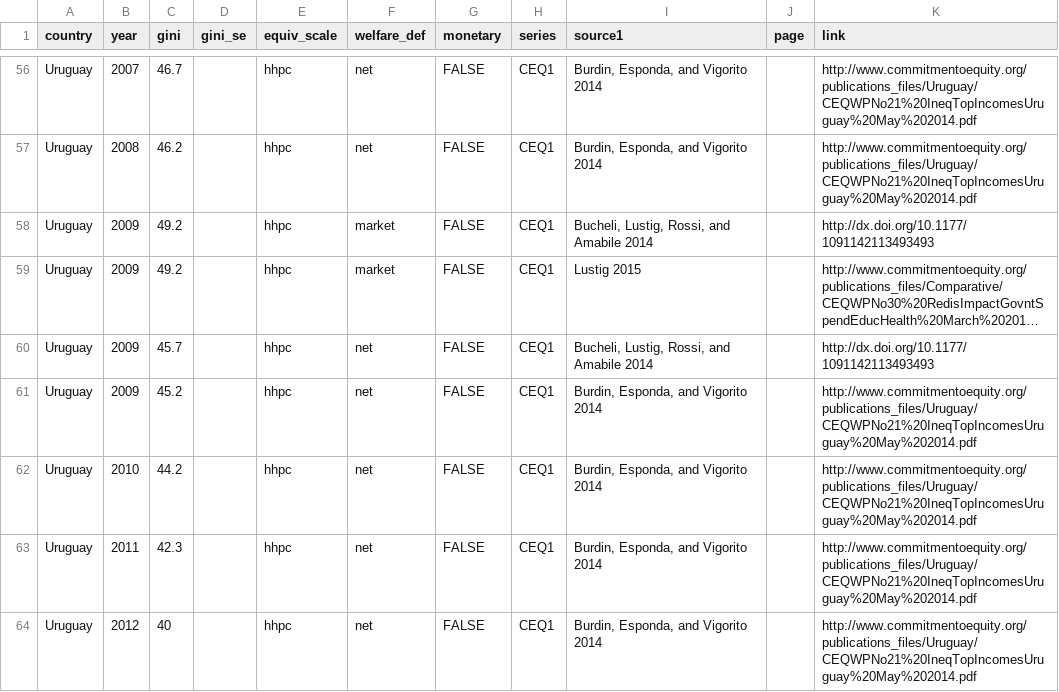
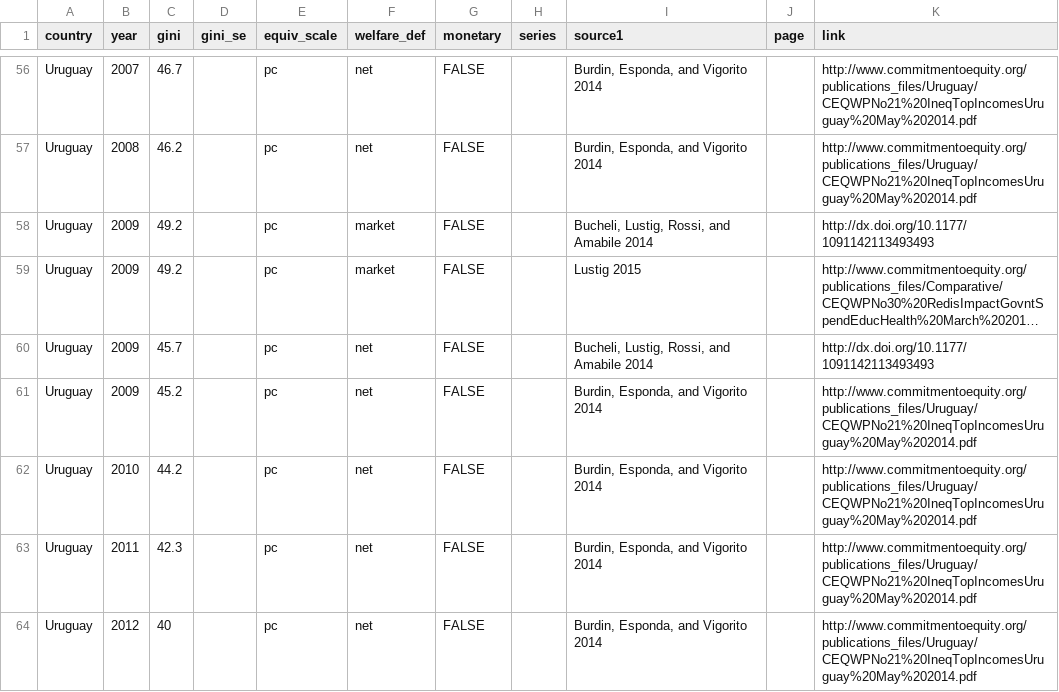
Before and after one commit to fsolt/swiid, a CSV file: data-raw/ceq.csv, drawn as a sheet; only a part is shown, gaps mark what is left out; long unchanged cells end in …; the diff covers the shown part only; the diff names each change by its address in the sheet, - before the commit and + after, or states it on an @@ line.

```diff
--- a/data-raw/ceq.csv
+++ b/data-raw/ceq.csv
-E56:E64 (equiv_scale): hhpc
+E56:E64 (equiv_scale): pc
-H56:H64 (series): CEQ1
+H56:H64 (series): (empty)
```
Also changed, not shown: 103 edited cells elsewhere in this file.
